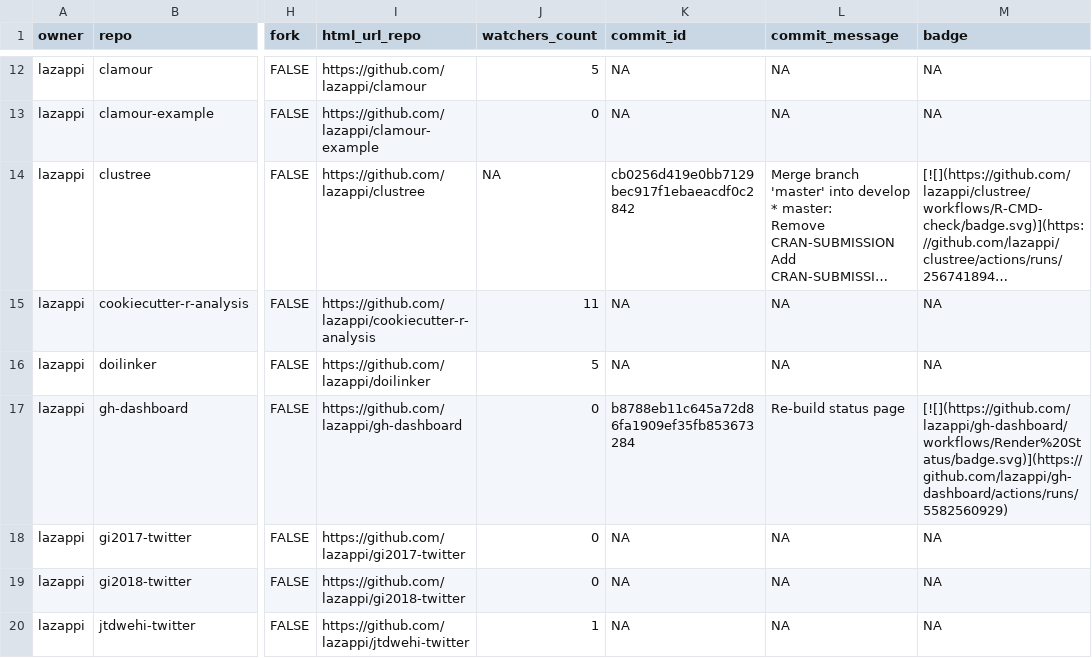
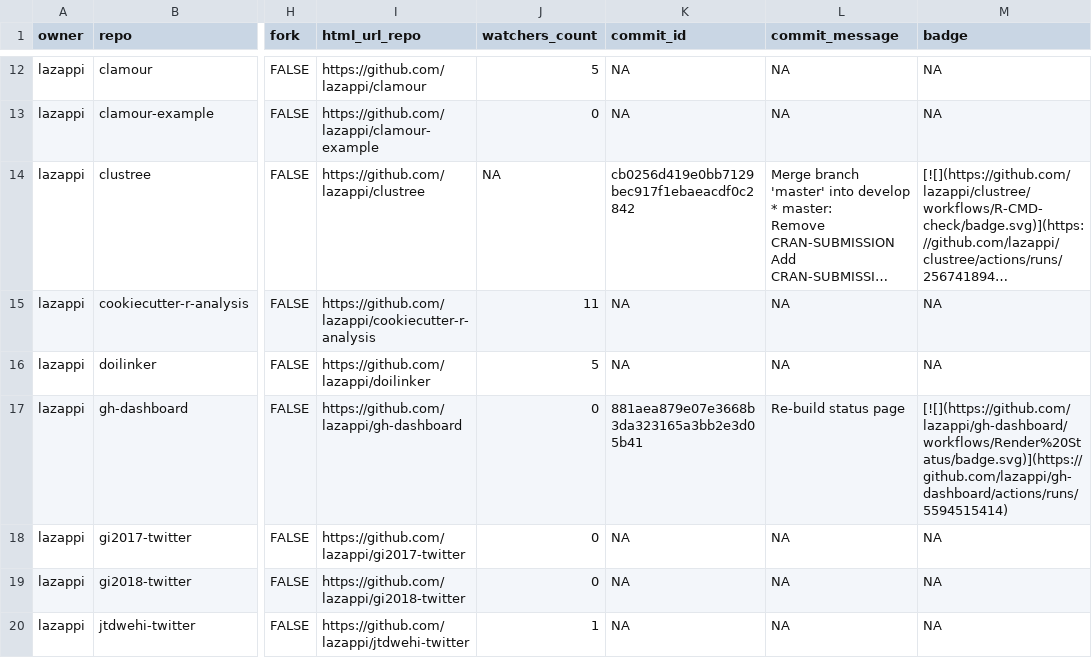
Before and after one commit to lazappi/gh-dashboard, a CSV file: repos.csv, drawn as a sheet; only a part is shown, gaps mark what is left out; long unchanged cells end in …; the diff covers the shown part only; the diff names each change by its address in the sheet, - before the commit and + after, or states it on an @@ line.

```diff
--- a/repos.csv
+++ b/repos.csv
-K17 (commit_id): b8788eb11c645a72d86fa1909ef35fb853673284
+K17 (commit_id): 881aea879e07e3668b3da323165a3bb2e3d05b41
-M17 (badge): [![](https://github.com/lazappi/gh-dashboard/workflows/Render%20Status/badge.svg)](https://github.com/lazappi/gh-dashboard/actions/runs/5582560929)
+M17 (badge): [![](https://github.com/lazappi/gh-dashboard/workflows/Render%20Status/badge.svg)](https://github.com/lazappi/gh-dashboard/actions/runs/5594515414)
```
Also changed, not shown: 8 edited cells elsewhere in this file, 1 other file.
